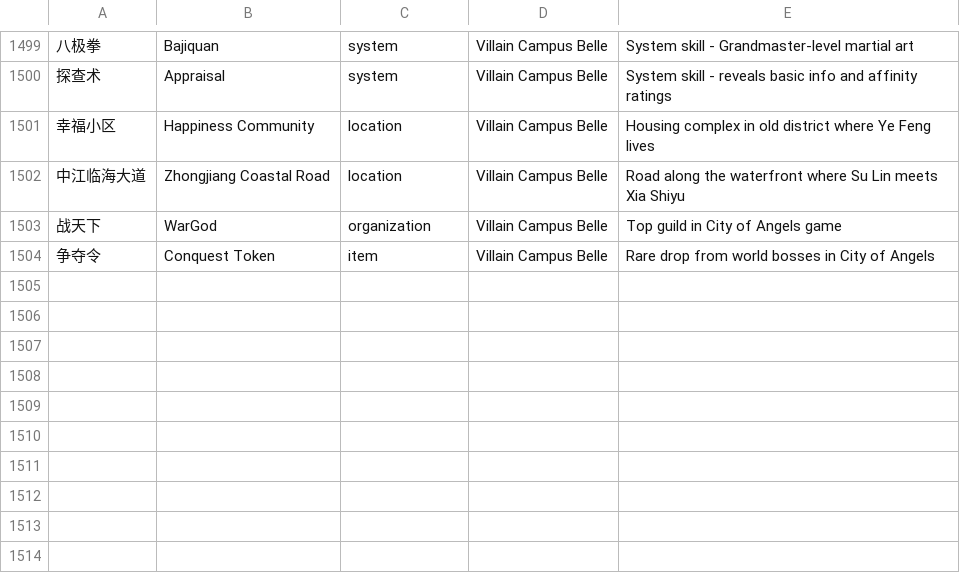
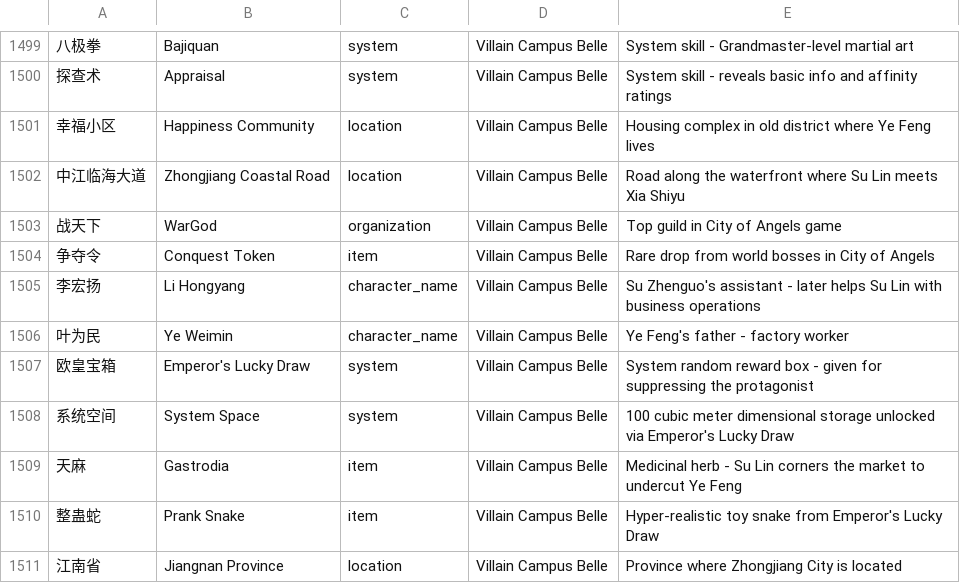
Before and after one commit to user966577/novel-translations, a CSV file: translation_glossary.csv, drawn as a sheet; only a part is shown, gaps mark what is left out; the diff names each change by its address in the sheet, - before the commit and + after, or states it on an @@ line.

```diff
--- a/translation_glossary.csv
+++ b/translation_glossary.csv
+row 1505: 李宏扬 | Li Hongyang | character_name | Villain Campus Belle | Su Zhenguo's assistant - later helps Su Lin with business operations
+row 1506: 叶为民 | Ye Weimin | character_name | Villain Campus Belle | Ye Feng's father - factory worker
+row 1507: 欧皇宝箱 | Emperor's Lucky Draw | system | Villain Campus Belle | System random reward box - given for suppressing the protagonist
+row 1508: 系统空间 | System Space | system | Villain Campus Belle | 100 cubic meter dimensional storage unlocked via Emperor's Lucky Draw
+row 1509: 天麻 | Gastrodia | item | Villain Campus Belle | Medicinal herb - Su Lin corners the market to undercut Ye Feng
+row 1510: 整蛊蛇 | Prank Snake | item | Villain Campus Belle | Hyper-realistic toy snake from Emperor's Lucky Draw
+row 1511: 江南省 | Jiangnan Province | location | Villain Campus Belle | Province where Zhongjiang City is located
```
Also changed, not shown: 17 other files.
